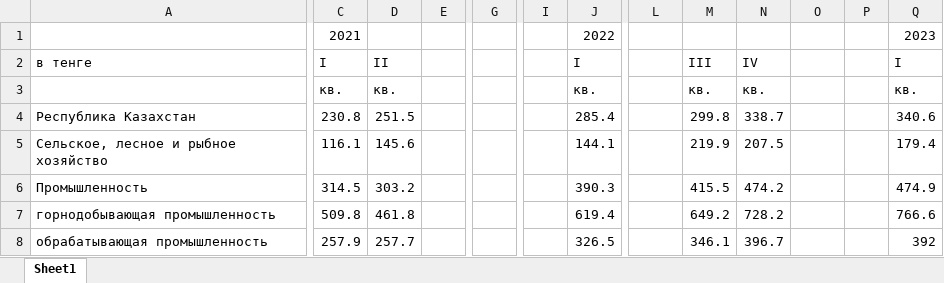
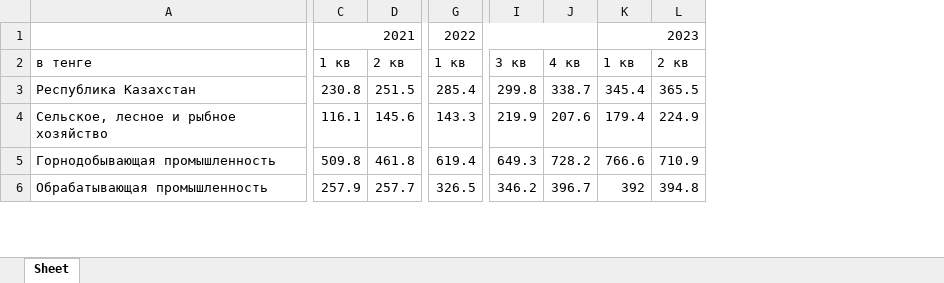
Before and after one commit to Cagey7/Macrobulletin_project, an Excel workbook: bulletin/macroeconomics/static/macroeconomics/tables/average_salary_by_economic_activity_in_thousand_tenge.xlsx, sheet Sheet, drawn as a sheet; only a part is shown, gaps mark what is left out; values as stored, in another font and other column widths than the file's, no borders; removed rows and columns are numbered as before the commit, all else as after; rows hold the shown columns only; the diff covers the shown part only; the diff names each change by its address in the sheet, - before the commit and + after, or states it on an @@ line.

Commit message:
Added new table

```diff
--- a/bulletin/macroeconomics/static/macroeconomics/tables/average_salary_by_economic_activity_in_thousand_tenge.xlsx (sheet Sheet)
+++ b/bulletin/macroeconomics/static/macroeconomics/tables/average_salary_by_economic_activity_in_thousand_tenge.xlsx (sheet Sheet)
-sheet tab: Sheet1
+sheet tab: Sheet
-column E, empty
-column G, empty
-column I, empty
-column M, row 2: III; rows 4-5: 299.8 | 219.9; rows 7-8: 649.2 | 346.1
-column N, row 2: IV; rows 4-5: 338.7 | 207.5; rows 7-8: 728.2 | 396.7
-column P, empty
+column L, rows 2-6: 2 кв | 365.5 | 224.9 | 710.9 | 394.8
+C1:F1 merged
+G1:J1 merged
+K1:L1 merged
-C2: I
+C2: 1 кв
-D2: II
+D2: 2 кв
-G2: I
+G2: 1 кв
-I2: (empty)
+I2: 3 кв
-J2: (empty)
+J2: 4 кв
-K2: I
+K2: 1 кв
-row 3:  | кв. | кв. |  |  |  | кв. |  | кв. | кв. |  |  | кв.
-I3: (empty)
+I3: 299.8
-J3: (empty)
+J3: 338.7
-K3: 340.6
+K3: 345.4
-G4: 144.1
+G4: 143.3
-I4: (empty)
+I4: 219.9
-J4: (empty)
+J4: 207.6
-row 6: Промышленность | 314.5 | 303.2 |  |  |  | 390.3 |  | 415.5 | 474.2 |  |  | 474.9
-A5: горнодобывающая промышленность
+A5: Горнодобывающая промышленность
-I5: (empty)
+I5: 649.3
-J5: (empty)
+J5: 728.2
-A6: обрабатывающая промышленность
+A6: Обрабатывающая промышленность
-I6: (empty)
+I6: 346.2
-J6: (empty)
+J6: 396.7
```
Also changed, not shown: 49 edited cells elsewhere in this sheet, bulletin/macroeconomics/static/macroeconomics/tables/consumer_price_index1.xlsx, bulletin/macroeconomics/static/macroeconomics/tables/consumer_price_index2.xlsx, 24 other files.
